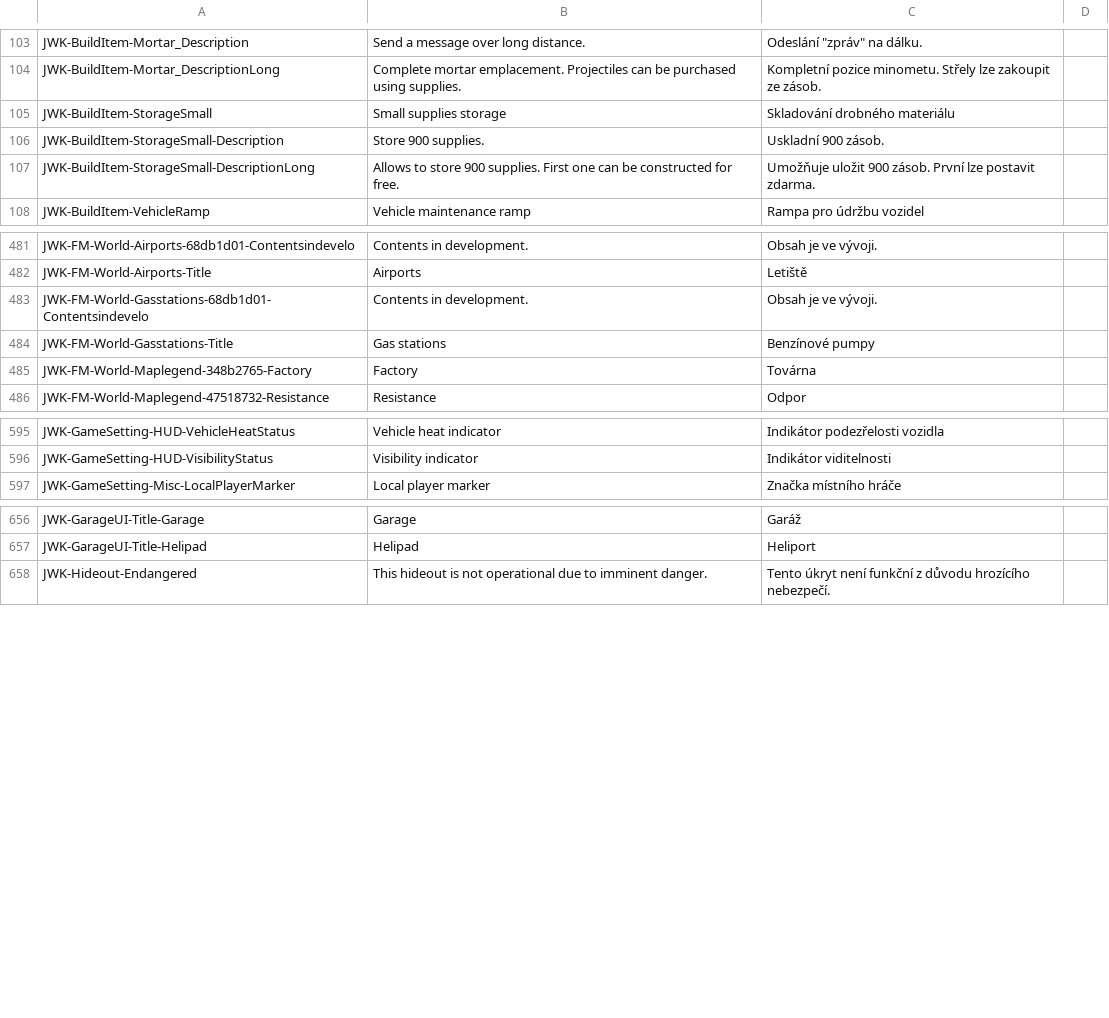
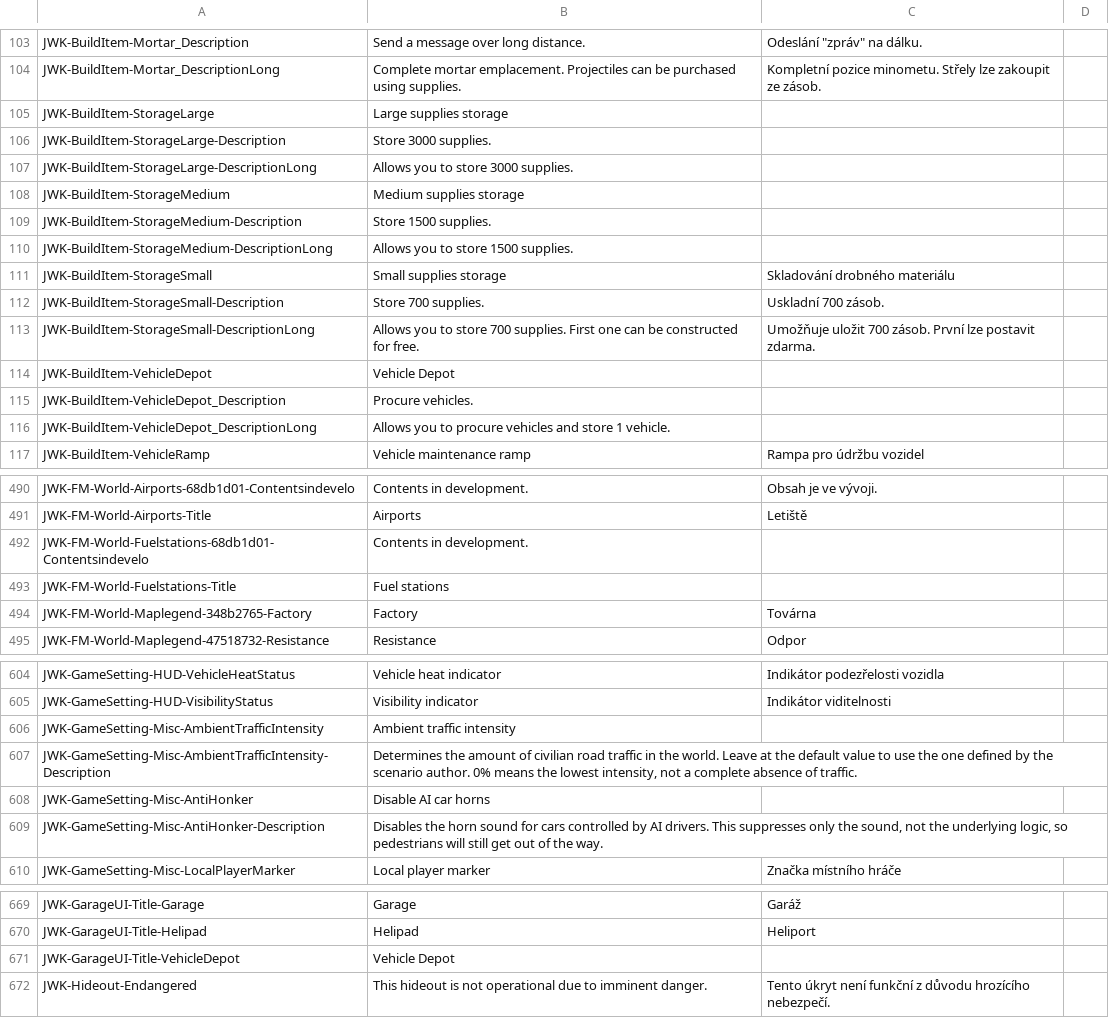
Before and after one commit to JohnnyKerner/FreedomFighters.Contrib, a CSV file: translations/cs_cz-cs.csv, drawn as a sheet; only a part is shown, gaps mark what is left out; the diff covers the shown part only.

Commit message:
String tables update.

```diff
--- a/translations/cs_cz-cs.csv
+++ b/translations/cs_cz-cs.csv
@@ -104,5 +104,14 @@ JWK-BuildItem-Mortar_Description,Send a message over long distance.,"Odeslání
 JWK-BuildItem-Mortar_DescriptionLong,Complete mortar emplacement. Projectiles can be purchased using supplies.,Kompletní pozice minometu. Střely lze zakoupit ze zásob.,
+JWK-BuildItem-StorageLarge,Large supplies storage,,
+JWK-BuildItem-StorageLarge-Description,Store 3000 supplies.,,
+JWK-BuildItem-StorageLarge-DescriptionLong,Allows you to store 3000 supplies.,,
+JWK-BuildItem-StorageMedium,Medium supplies storage,,
+JWK-BuildItem-StorageMedium-Description,Store 1500 supplies.,,
+JWK-BuildItem-StorageMedium-DescriptionLong,Allows you to store 1500 supplies.,,
 JWK-BuildItem-StorageSmall,Small supplies storage,Skladování drobného materiálu,
-JWK-BuildItem-StorageSmall-Description,Store 900 supplies.,Uskladní 900 zásob.,
-JWK-BuildItem-StorageSmall-DescriptionLong,Allows to store 900 supplies. First one can be constructed for free.,Umožňuje uložit 900 zásob. První lze postavit zdarma.,
+JWK-BuildItem-StorageSmall-Description,Store 700 supplies.,Uskladní 700 zásob.,
+JWK-BuildItem-StorageSmall-DescriptionLong,Allows you to store 700 supplies. First one can be constructed for free.,Umožňuje uložit 700 zásob. První lze postavit zdarma.,
+JWK-BuildItem-VehicleDepot,Vehicle Depot,,
+JWK-BuildItem-VehicleDepot_Description,Procure vehicles.,,
+JWK-BuildItem-VehicleDepot_DescriptionLong,Allows you to procure vehicles and store 1 vehicle.,,
 JWK-BuildItem-VehicleRamp,Vehicle maintenance ramp,Rampa pro údržbu vozidel,
@@ -486,4 +491,4 @@ JWK-FM-World-Airports-68db1d01-Contentsindevelo,Contents in development.,Obsah j
 JWK-FM-World-Airports-Title,Airports,Letiště,
-JWK-FM-World-Gasstations-68db1d01-Contentsindevelo,Contents in development.,Obsah je ve vývoji.,
-JWK-FM-World-Gasstations-Title,Gas stations,Benzínové pumpy,
+JWK-FM-World-Fuelstations-68db1d01-Contentsindevelo,Contents in development.,,
+JWK-FM-World-Fuelstations-Title,Fuel stations,,
 JWK-FM-World-Maplegend-348b2765-Factory,Factory,Továrna,
@@ -600,2 +605,6 @@ JWK-GameSetting-HUD-VehicleHeatStatus,Vehicle heat indicator,Indikátor podezře
 JWK-GameSetting-HUD-VisibilityStatus,Visibility indicator,Indikátor viditelnosti,
+JWK-GameSetting-Misc-AmbientTrafficIntensity,Ambient traffic intensity,,
+JWK-GameSetting-Misc-AmbientTrafficIntensity-Description,"Determines the amount of civilian road traffic in the world. Leave at the default value to use the one defined by the scenario author. 0% means the lowest intensity, not a complete absence of traffic.",,
+JWK-GameSetting-Misc-AntiHonker,Disable AI car horns,,
+JWK-GameSetting-Misc-AntiHonker-Description,"Disables the horn sound for cars controlled by AI drivers. This suppresses only the sound, not the underlying logic, so pedestrians will still get out of the way.",,
 JWK-GameSetting-Misc-LocalPlayerMarker,Local player marker,Značka místního hráče,
@@ -661,2 +670,3 @@ JWK-GarageUI-Title-Garage,Garage,Garáž,
 JWK-GarageUI-Title-Helipad,Helipad,Heliport,
+JWK-GarageUI-Title-VehicleDepot,Vehicle Depot,,
 JWK-Hideout-Endangered,This hideout is not operational due to imminent danger.,Tento úkryt není funkční z důvodu hrozícího nebezpečí.,
```
Also changed, not shown: 4 edited cells elsewhere in this file, translations/de_de-de.csv, translations/es_es-es.csv, 10 other files.
